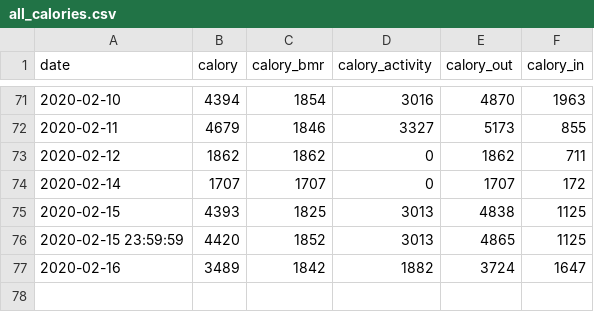
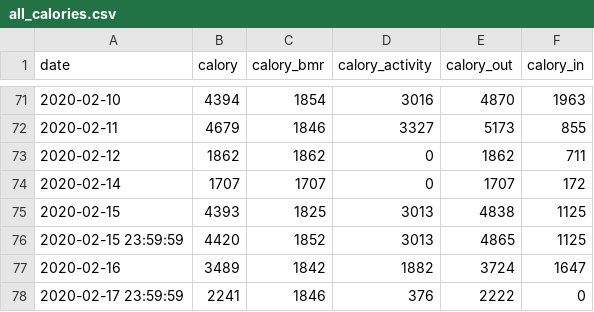
Before and after one commit to tsu-nera/yaseru, a CSV file: data/all_calories.csv, drawn as a sheet; only a part is shown, gaps mark what is left out; the diff names each change by its address in the sheet, - before the commit and + after, or states it on an @@ line.

```diff
--- a/data/all_calories.csv
+++ b/data/all_calories.csv
+row 78: 2020-02-17 23:59:59 | 2241 | 1846 | 376 | 2222 | 0
```
Also changed, not shown: data/all_weights.csv, 4 other files.
